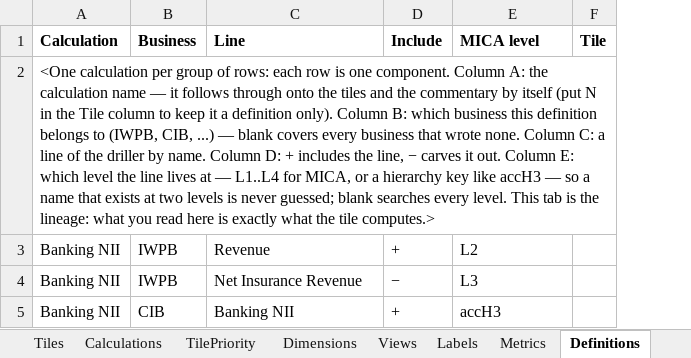
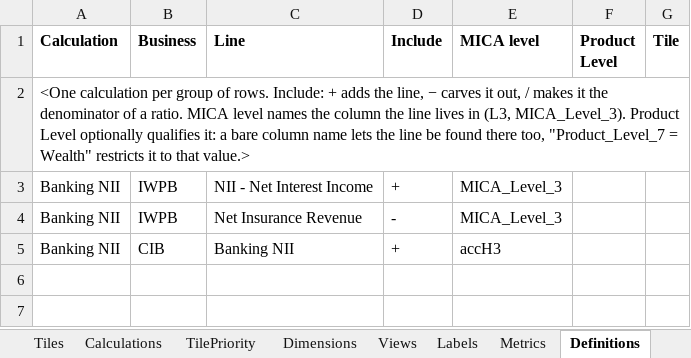
Before and after one commit to hsbprakash-jpg/Myrep, an Excel workbook: iwpb-sg-dashboard/Group_dashboard_config_pack.xlsx, sheet Definitions, drawn as a sheet; values as stored, in another font and other column widths than the file's, no borders; the diff names each change by its address in the sheet, - before the commit and + after, or states it on an @@ line.

```diff
--- a/iwpb-sg-dashboard/Group_dashboard_config_pack.xlsx (sheet Definitions)
+++ b/iwpb-sg-dashboard/Group_dashboard_config_pack.xlsx (sheet Definitions)
+column F (Product Level), empty
-A2 (Calculation): …group of rows: each row is one component. Column A: the calculation name — it follows through onto the tiles and the commentary by itself (put N in the Tile column to keep it a definition only). Column B: which business this definition belongs to (IWPB, CIB, ...) — blank covers every business that wrote none. Column C: a line of the driller by name. Column D: + includes the line, − carves it out. Column E: which level the line lives at — L1..L4 for MICA, or a hierarchy key like accH3 — so a name that exists at two levels is never guessed; blank searches every level. This tab is the lineage: what you read here is exactly what the tile computes.>
+A2 (Calculation): …group of rows. Include: + adds the line, − carves it out, / makes it the denominator of a ratio. MICA level names the column the line lives in (L3, MICA_Level_3). Product Level optionally qualifies it: a bare column name lets the line be found there too, "Product_Level_7 = Wealth" restricts it to that value.>
-C3 (Line): Revenue
+C3 (Line): NII - Net Interest Income
-E3 (MICA level): L2
+E3 (MICA level): MICA_Level_3
-D4 (Include): −
+D4 (Include): -
-E4 (MICA level): L3
+E4 (MICA level): MICA_Level_3
```
Also changed, not shown: 4 other files.
